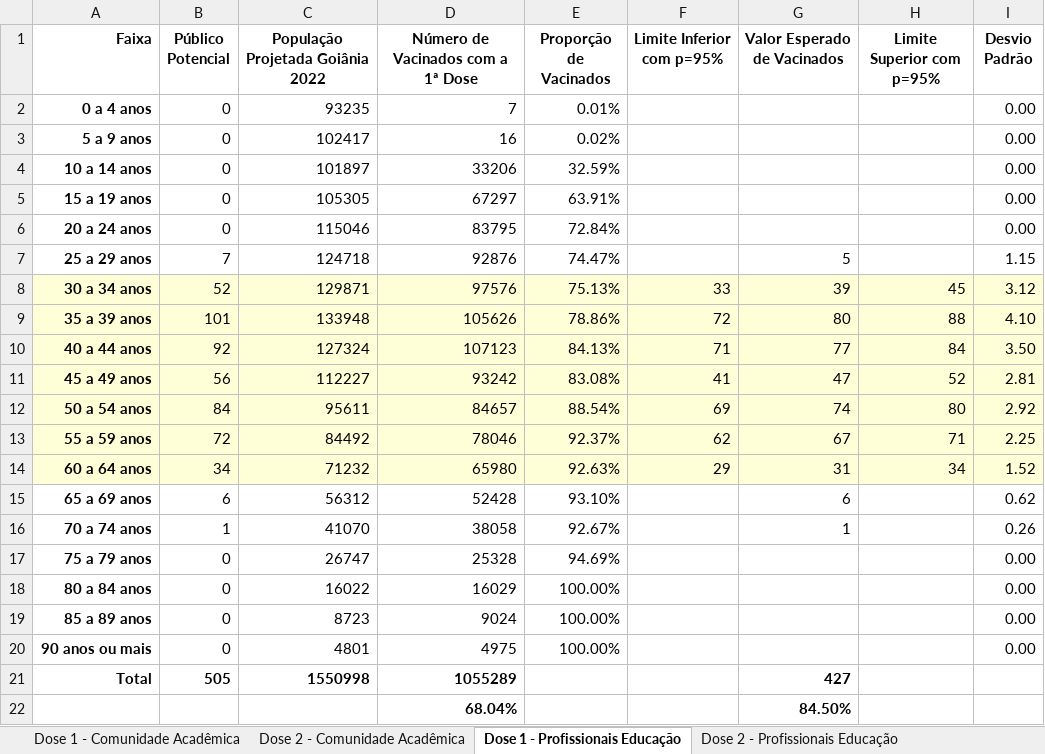
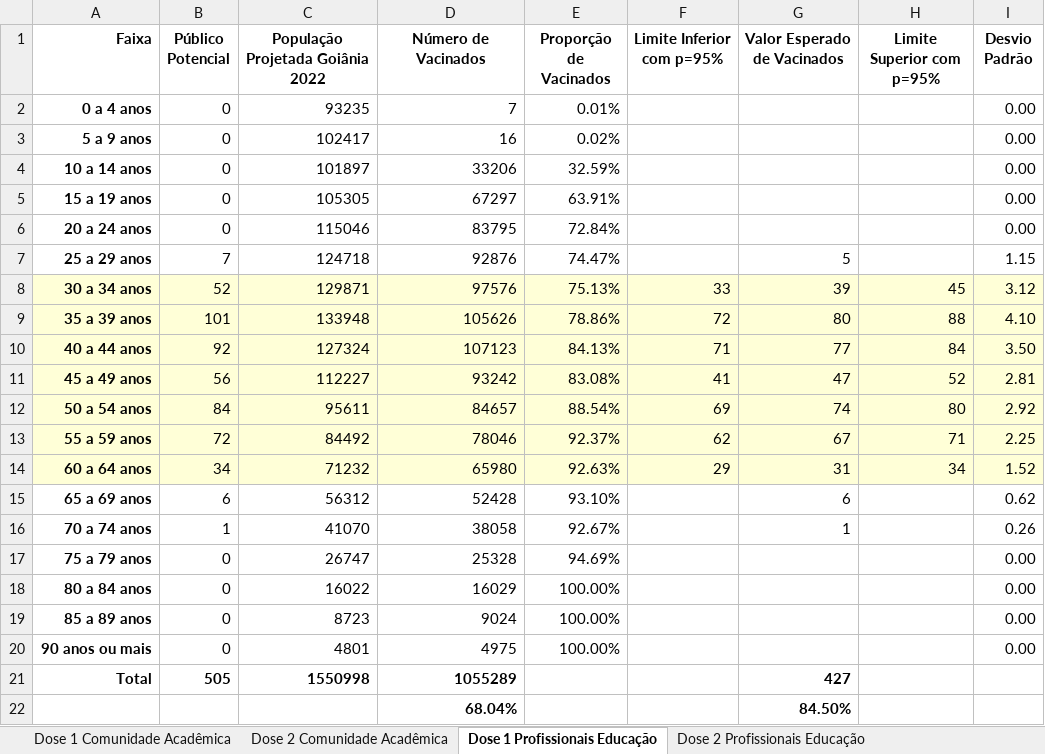
Before and after one commit to supervedovatto/Vacina-oCovid19IFG, an Excel workbook: Estimativas-2021-11-16.xlsx, sheet Dose 1 Profissionais Educação, drawn as a sheet; values as stored, in another font and other column widths than the file's, no borders; the diff names each change by its address in the sheet, - before the commit and + after, or states it on an @@ line.

```diff
--- a/Estimativas-2021-11-16.xlsx (sheet Dose 1 Profissionais Educação)
+++ b/Estimativas-2021-11-16.xlsx (sheet Dose 1 Profissionais Educação)
-sheet tab: Dose 1 - Comunidade Acadêmica
+sheet tab: Dose 1 Comunidade Acadêmica
-sheet tab: Dose 2 - Comunidade Acadêmica
+sheet tab: Dose 2 Comunidade Acadêmica
-sheet tab: Dose 1 - Profissionais Educação
+sheet tab: Dose 1 Profissionais Educação
-sheet tab: Dose 2 - Profissionais Educação
+sheet tab: Dose 2 Profissionais Educação
-D1: Número de Vacinados com a 1ª Dose
+D1: Número de Vacinados
```
Also changed, not shown: sheet Dose 2 Profissionais Educação, sheet Dose 1 Comunidade Acadêmica, sheet Dose 2 Comunidade Acadêmica, 3 other files.
